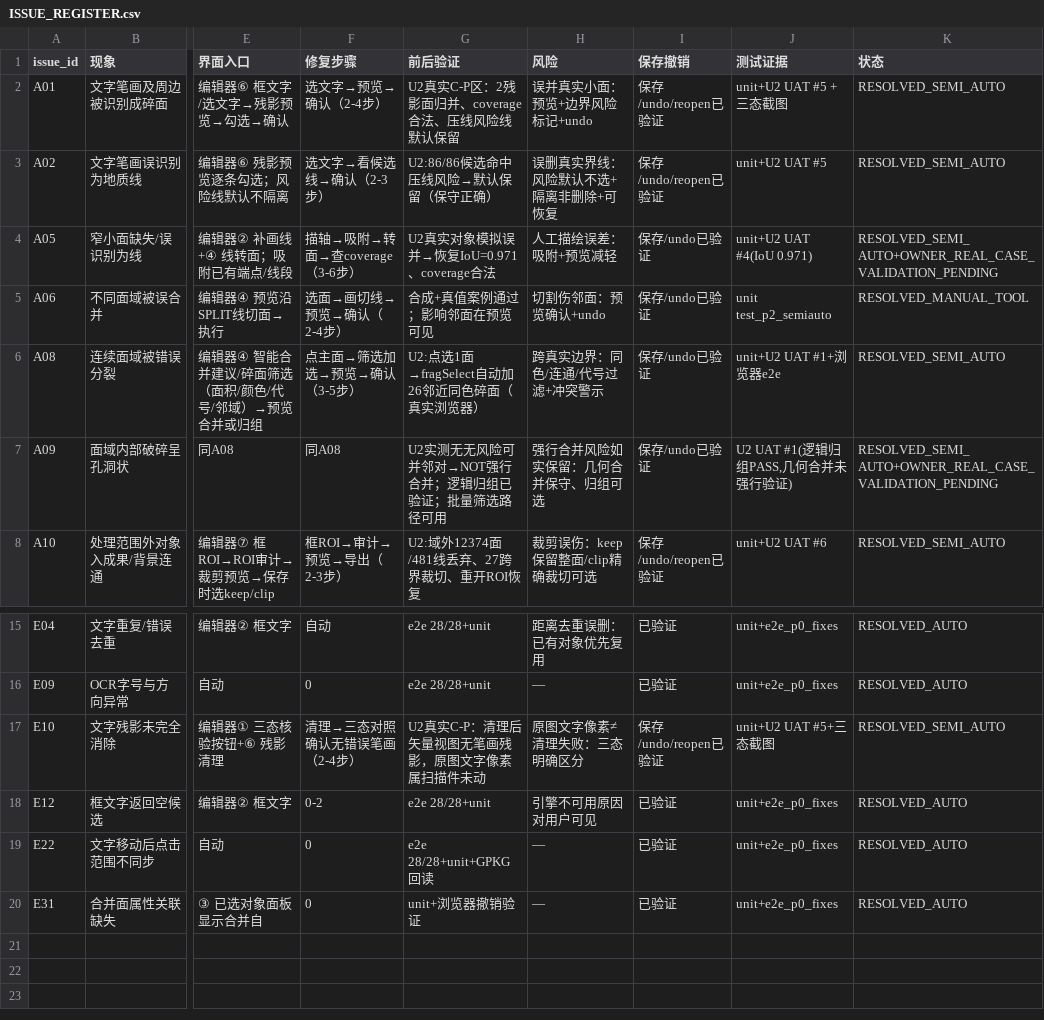
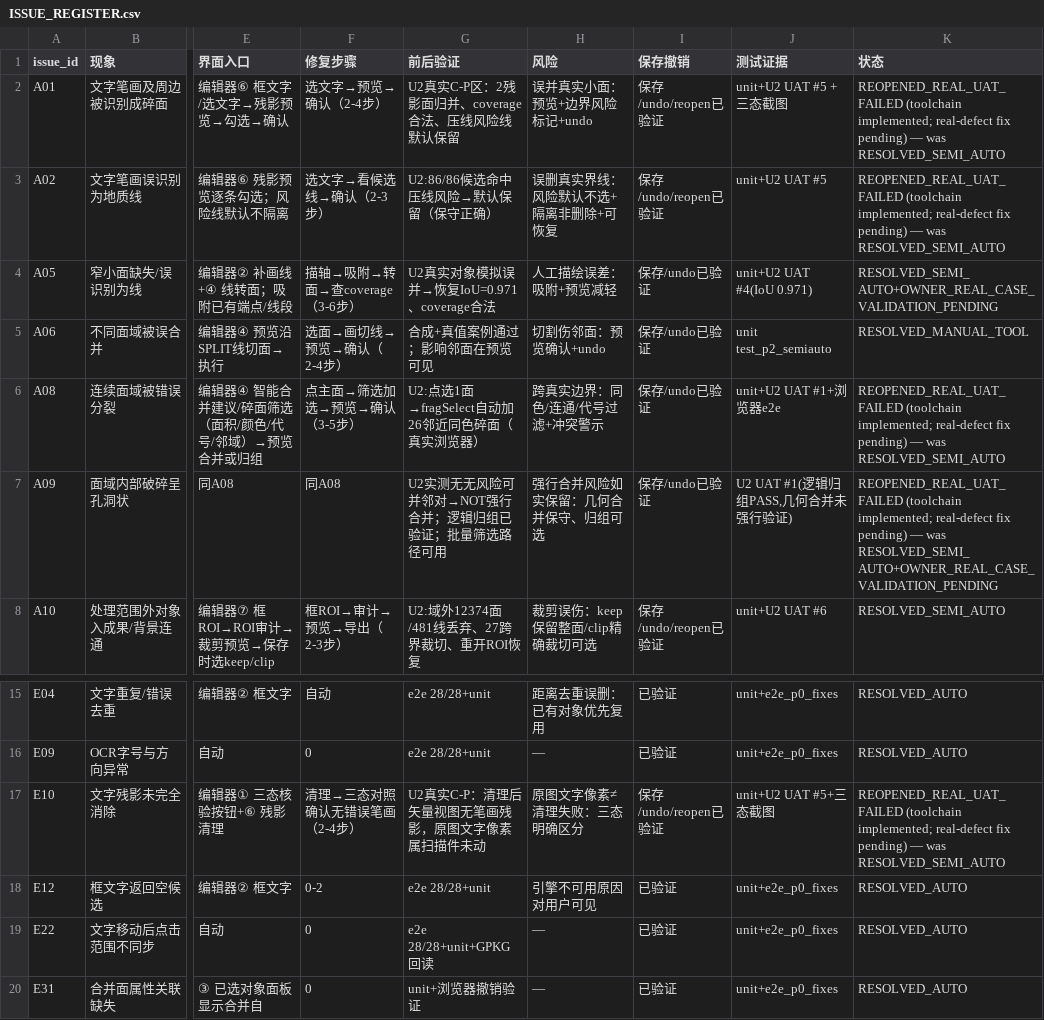
Before and after one commit to xiwei9871/scan2arcgis, a CSV file: docs/uat/20261105/ISSUE_REGISTER.csv, drawn as a sheet; only a part is shown, gaps mark what is left out; the diff names each change by its address in the sheet, - before the commit and + after, or states it on an @@ line.

```diff
--- a/docs/uat/20261105/ISSUE_REGISTER.csv
+++ b/docs/uat/20261105/ISSUE_REGISTER.csv
-K2:K3 (状态): RESOLVED_SEMI_AUTO
+K2:K3 (状态): REOPENED_REAL_UAT_FAILED (toolchain implemented; real-defect fix pending) — was RESOLVED_SEMI_AUTO
-K6 (状态): RESOLVED_SEMI_AUTO
+K6 (状态): REOPENED_REAL_UAT_FAILED (toolchain implemented; real-defect fix pending) — was RESOLVED_SEMI_AUTO
-K7 (状态): RESOLVED_SEMI_AUTO+OWNER_REAL_CASE_VALIDATION_PENDING
+K7 (状态): REOPENED_REAL_UAT_FAILED (toolchain implemented; real-defect fix pending) — was RESOLVED_SEMI_AUTO+OWNER_REAL_CASE_VALIDATION_PENDING
-K17 (状态): RESOLVED_SEMI_AUTO
+K17 (状态): REOPENED_REAL_UAT_FAILED (toolchain implemented; real-defect fix pending) — was RESOLVED_SEMI_AUTO
```
Also changed, not shown: docs/uat/20261105/final/FINAL_19_ISSUES_MATRIX.csv.
